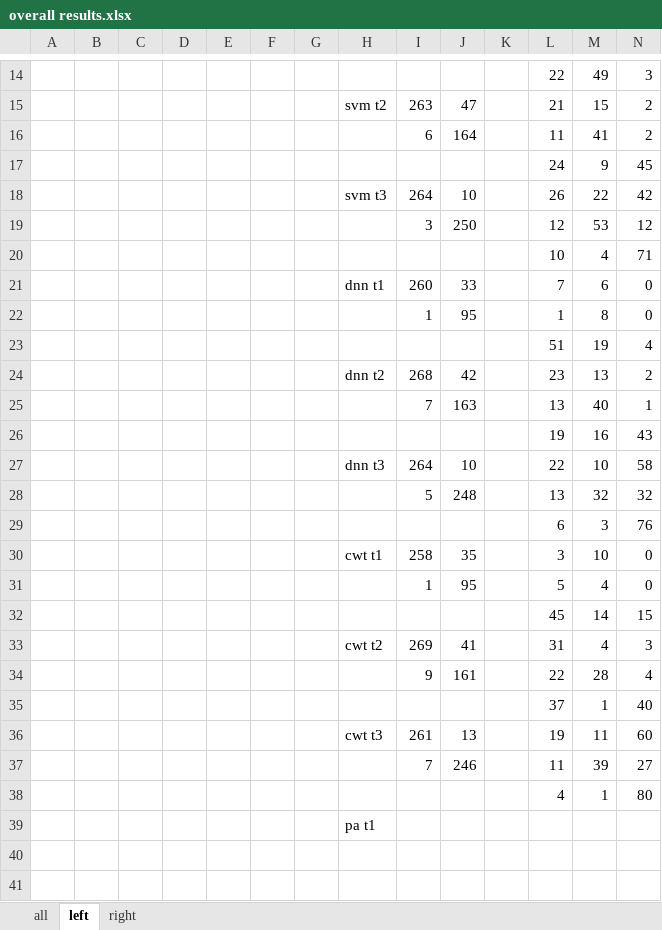
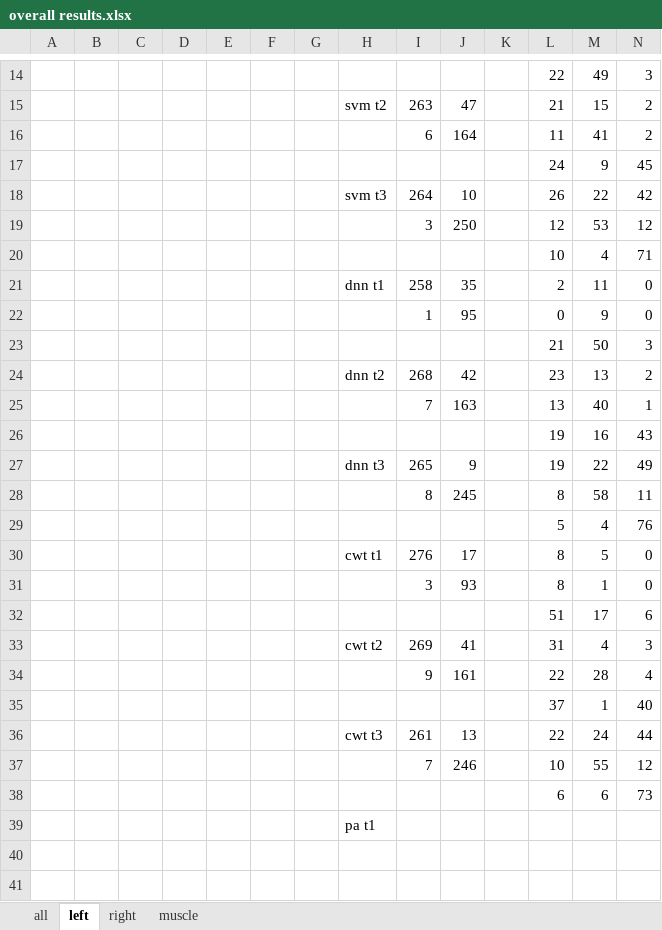
Before and after one commit to wuwenbo718/Master-Thesis, an Excel workbook: results/eval/overall results.xlsx, sheet left, drawn as a sheet; only a part is shown, gaps mark what is left out; values as stored, in another font and other column widths than the file's, no borders; removed rows and columns are numbered as before the commit, all else as after; the diff covers the shown part only; the diff names each change by its address in the sheet, - before the commit and + after, or states it on an @@ line.

```diff
--- a/results/eval/overall results.xlsx (sheet left)
+++ b/results/eval/overall results.xlsx (sheet left)
+sheet tab: muscle
-row 21:  |  |  |  |  |  |  | dnn t1 | 260 | 33 |  | 7 | 6 | 0
+row 21:  |  |  |  |  |  |  | dnn t1 | 258 | 35 |  | 2 | 11 | 0
-L22: 1
+L22: 0
-M22: 8
+M22: 9
-row 23:  |  |  |  |  |  |  |  |  |  |  | 51 | 19 | 4
+row 23:  |  |  |  |  |  |  |  |  |  |  | 21 | 50 | 3
-row 27:  |  |  |  |  |  |  | dnn t3 | 264 | 10 |  | 22 | 10 | 58
-row 28:  |  |  |  |  |  |  |  | 5 | 248 |  | 13 | 32 | 32
-row 29:  |  |  |  |  |  |  |  |  |  |  | 6 | 3 | 76
-row 30:  |  |  |  |  |  |  | cwt t1 | 258 | 35 |  | 3 | 10 | 0
-row 31:  |  |  |  |  |  |  |  | 1 | 95 |  | 5 | 4 | 0
-row 32:  |  |  |  |  |  |  |  |  |  |  | 45 | 14 | 15
+row 27:  |  |  |  |  |  |  | dnn t3 | 265 | 9 |  | 19 | 22 | 49
+row 28:  |  |  |  |  |  |  |  | 8 | 245 |  | 8 | 58 | 11
+row 29:  |  |  |  |  |  |  |  |  |  |  | 5 | 4 | 76
+row 30:  |  |  |  |  |  |  | cwt t1 | 276 | 17 |  | 8 | 5 | 0
+row 31:  |  |  |  |  |  |  |  | 3 | 93 |  | 8 | 1 | 0
+row 32:  |  |  |  |  |  |  |  |  |  |  | 51 | 17 | 6
-L36: 19
+L36: 22
-M36: 11
+M36: 24
-N36: 60
+N36: 44
-row 37:  |  |  |  |  |  |  |  | 7 | 246 |  | 11 | 39 | 27
-row 38:  |  |  |  |  |  |  |  |  |  |  | 4 | 1 | 80
+row 37:  |  |  |  |  |  |  |  | 7 | 246 |  | 10 | 55 | 12
+row 38:  |  |  |  |  |  |  |  |  |  |  | 6 | 6 | 73
```
Also changed, not shown: 11 added rows, 11 removed rows and 25 edited cells elsewhere in this sheet, sheet right, sheet all, 10 other files.
